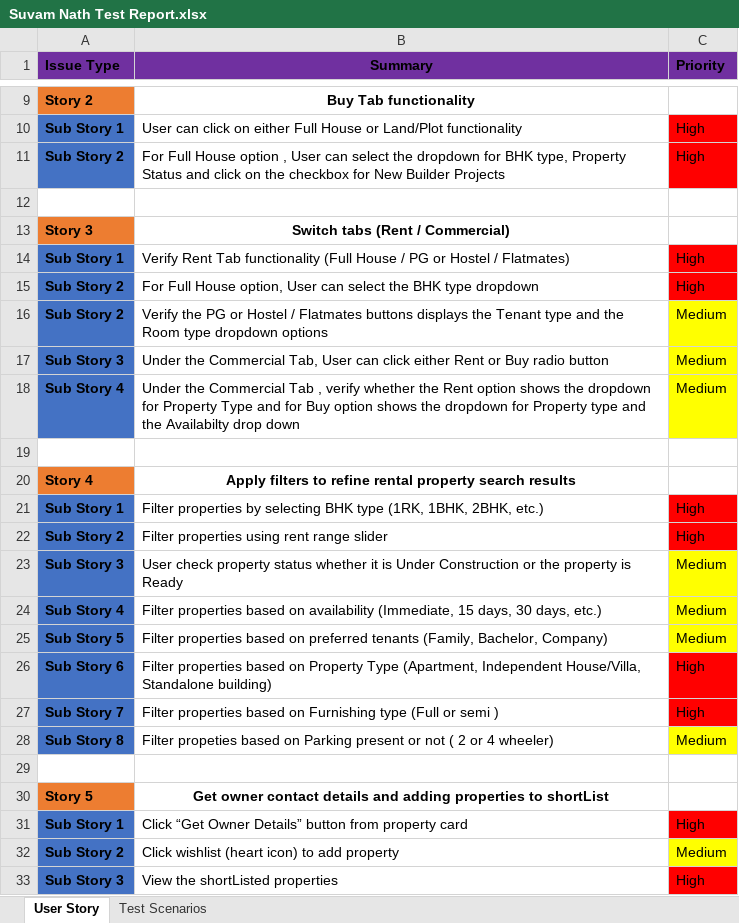
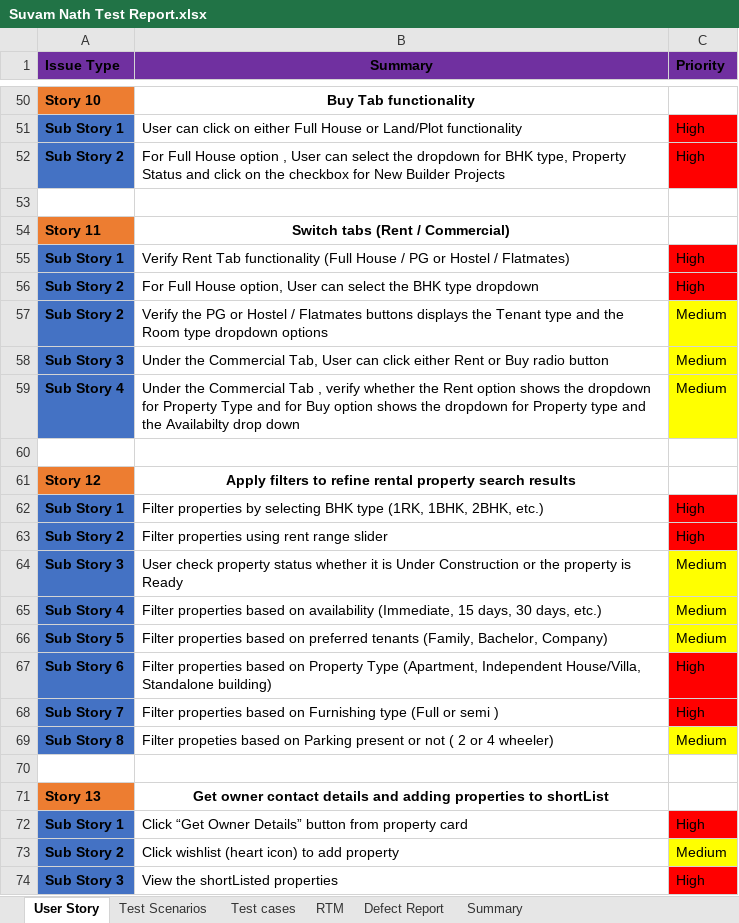
Before and after one commit to PROJITAKAR/NoBroker_QA, an Excel workbook: DAY 1/Suvam Nath Test Report.xlsx, sheet User Story, drawn as a sheet; only a part is shown, gaps mark what is left out; values as stored, in another font and other column widths than the file's, no borders; addresses are those after the commit; the diff covers the shown part only; the diff names each change by its address in the sheet, - before the commit and + after, or states it on an @@ line.

```diff
--- a/DAY 1/Suvam Nath Test Report.xlsx (sheet User Story)
+++ b/DAY 1/Suvam Nath Test Report.xlsx (sheet User Story)
+sheet tab: Test cases
+sheet tab: RTM
+sheet tab: Defect Report
+sheet tab: Summary
-A50 (Issue Type): Story 2
+A50 (Issue Type): Story 10
-A54 (Issue Type): Story 3
+A54 (Issue Type): Story 11
-A61 (Issue Type): Story 4
+A61 (Issue Type): Story 12
-A71 (Issue Type): Story 5
+A71 (Issue Type): Story 13
```
Also changed, not shown: 38 added rows elsewhere in this sheet, sheet Test Scenarios.
